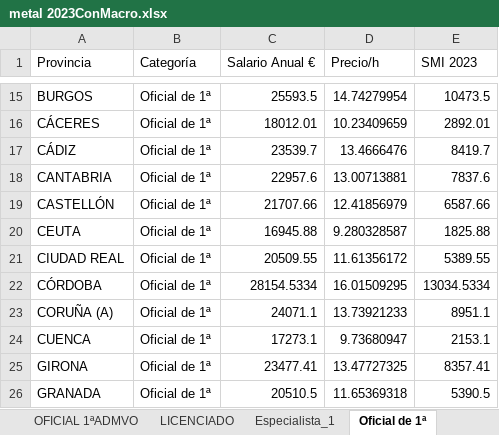
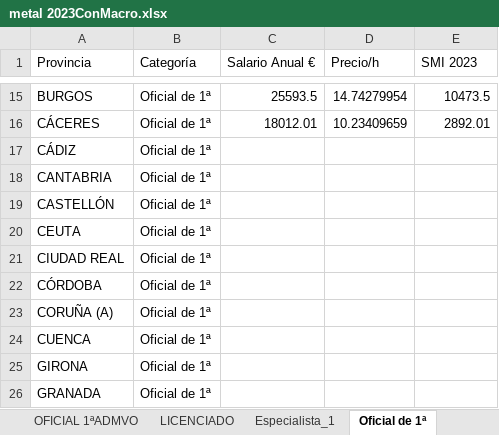
Before and after one commit to AngelGordon/PruebaExcel, an Excel workbook: metal 2023ConMacro.xlsx, sheet Oficial de 1ª, drawn as a sheet; only a part is shown, gaps mark what is left out; values as stored, in another font and other column widths than the file's, no borders; the diff covers the shown part only; the diff names each change by its address in the sheet, - before the commit and + after, or states it on an @@ line.

Commit message:
he borrado valores de varias columnas

```diff
--- a/metal 2023ConMacro.xlsx (sheet Oficial de 1ª)
+++ b/metal 2023ConMacro.xlsx (sheet Oficial de 1ª)
-C17 (Salario Anual €): 23539.7
+C17 (Salario Anual €): (empty)
-D17 (Precio/h): 13.4666476
+D17 (Precio/h): (empty)
-E17 (SMI 2023): 8419.7
+E17 (SMI 2023): (empty)
-C18 (Salario Anual €): 22957.6
+C18 (Salario Anual €): (empty)
-D18 (Precio/h): 13.00713881
+D18 (Precio/h): (empty)
-E18 (SMI 2023): 7837.6
+E18 (SMI 2023): (empty)
-C19 (Salario Anual €): 21707.66
+C19 (Salario Anual €): (empty)
-D19 (Precio/h): 12.41856979
+D19 (Precio/h): (empty)
-E19 (SMI 2023): 6587.66
+E19 (SMI 2023): (empty)
-C20 (Salario Anual €): 16945.88
+C20 (Salario Anual €): (empty)
-D20 (Precio/h): 9.280328587
+D20 (Precio/h): (empty)
-E20 (SMI 2023): 1825.88
+E20 (SMI 2023): (empty)
-C21 (Salario Anual €): 20509.55
+C21 (Salario Anual €): (empty)
-D21 (Precio/h): 11.61356172
+D21 (Precio/h): (empty)
-E21 (SMI 2023): 5389.55
+E21 (SMI 2023): (empty)
-C22 (Salario Anual €): 28154.5334
+C22 (Salario Anual €): (empty)
-D22 (Precio/h): 16.01509295
+D22 (Precio/h): (empty)
-E22 (SMI 2023): 13034.5334
+E22 (SMI 2023): (empty)
-C23 (Salario Anual €): 24071.1
+C23 (Salario Anual €): (empty)
-D23 (Precio/h): 13.73921233
+D23 (Precio/h): (empty)
-E23 (SMI 2023): 8951.1
+E23 (SMI 2023): (empty)
-C24 (Salario Anual €): 17273.1
+C24 (Salario Anual €): (empty)
-D24 (Precio/h): 9.73680947
+D24 (Precio/h): (empty)
-E24 (SMI 2023): 2153.1
+E24 (SMI 2023): (empty)
-C25 (Salario Anual €): 23477.41
+C25 (Salario Anual €): (empty)
-D25 (Precio/h): 13.47727325
+D25 (Precio/h): (empty)
-E25 (SMI 2023): 8357.41
+E25 (SMI 2023): (empty)
-C26 (Salario Anual €): 20510.5
+C26 (Salario Anual €): (empty)
-D26 (Precio/h): 11.65369318
+D26 (Precio/h): (empty)
-E26 (SMI 2023): 5390.5
+E26 (SMI 2023): (empty)
```
Also changed, not shown: 33 edited cells elsewhere in this sheet.
